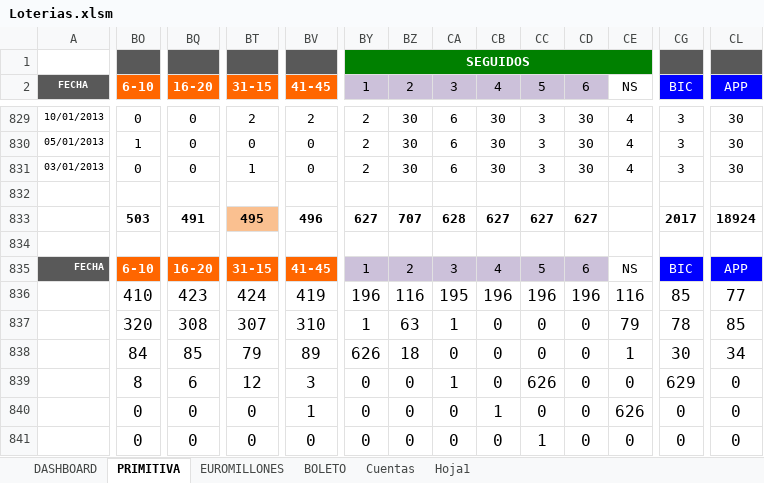
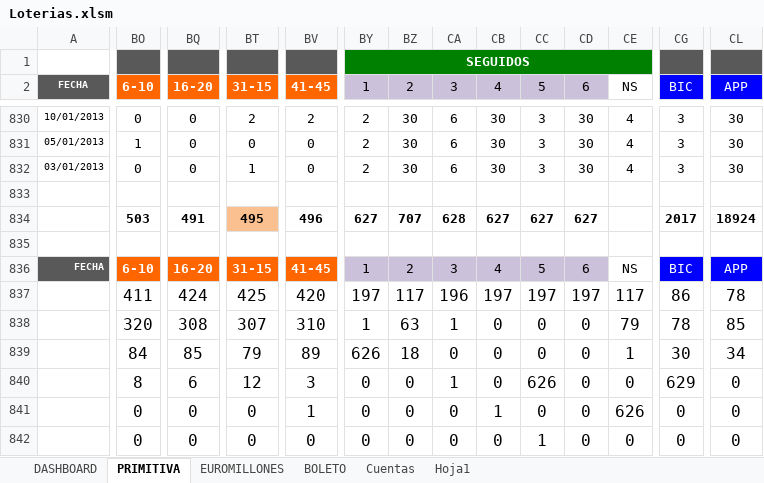
Before and after one commit to jaleo56/Loterias, an Excel workbook: Loterias.xlsm, sheet PRIMITIVA, drawn as a sheet; only a part is shown, gaps mark what is left out; values as stored, in another font and other column widths than the file's, no borders; charts and pictures and conditional formats not drawn; addresses are those after the commit; the diff covers the shown part only; the diff names each change by its address in the sheet, - before the commit and + after, or states it on an @@ line.

```diff
--- a/Loterias.xlsm (sheet PRIMITIVA)
+++ b/Loterias.xlsm (sheet PRIMITIVA)
-BO837 (6-10): 410
+BO837 (6-10): 411
-BQ837 (16-20): 423
+BQ837 (16-20): 424
-BT837 (31-15): 424
+BT837 (31-15): 425
-BV837 (41-45): 419
+BV837 (41-45): 420
-BY837 (1): 196
+BY837 (1): 197
-BZ837 (2): 116
+BZ837 (2): 117
-CA837 (3): 195
+CA837 (3): 196
-CB837 (4): 196
+CB837 (4): 197
-CC837 (5): 196
+CC837 (5): 197
-CD837 (6): 196
+CD837 (6): 197
-CE837 (NS): 116
+CE837 (NS): 117
-CG837 (BIC): 85
+CG837 (BIC): 86
-CL837 (APP): 77
+CL837 (APP): 78
```
Also changed, not shown: 1 added row and 21 edited cells elsewhere in this sheet, sheet DASHBOARD, sheet EUROMILLONES, sheet Cuentas, formulas that keep their value, charts or pictures, 7 other files.
